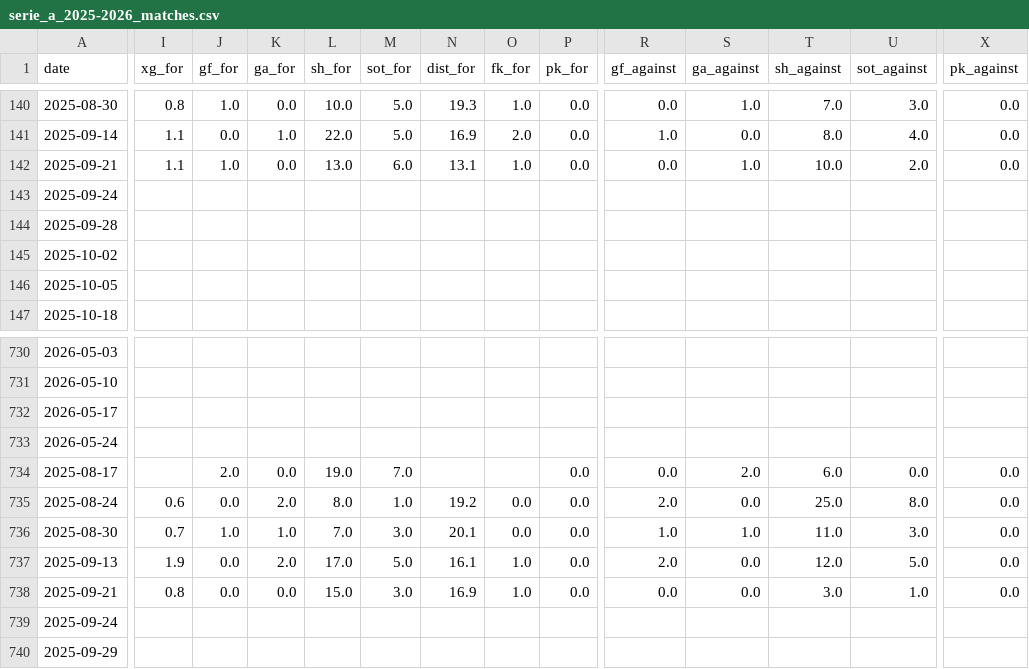
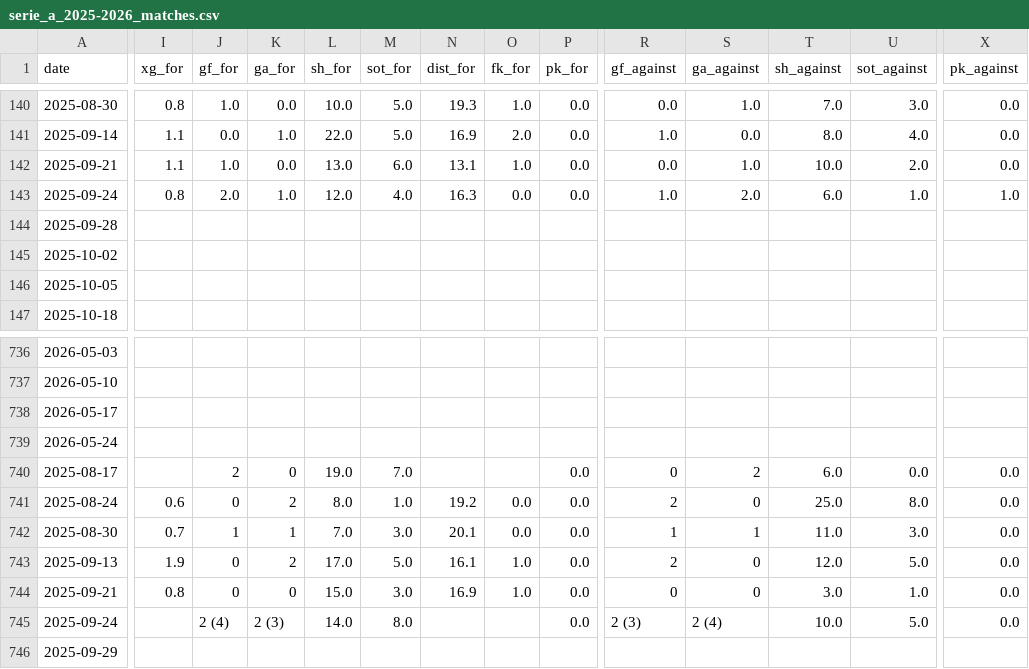
Before and after one commit to SindreUlsaker/Football_prediction, a CSV file: data/raw/serie_a_2025-2026_matches.csv, drawn as a sheet; only a part is shown, gaps mark what is left out; addresses are those after the commit; the diff covers the shown part only; the diff names each change by its address in the sheet, - before the commit and + after, or states it on an @@ line.

```diff
--- a/data/raw/serie_a_2025-2026_matches.csv
+++ b/data/raw/serie_a_2025-2026_matches.csv
-I143 (xg_for): (empty)
+I143 (xg_for): 0.8
-J143 (gf_for): (empty)
+J143 (gf_for): 2.0
-K143 (ga_for): (empty)
+K143 (ga_for): 1.0
-L143 (sh_for): (empty)
+L143 (sh_for): 12.0
-M143 (sot_for): (empty)
+M143 (sot_for): 4.0
-N143 (dist_for): (empty)
+N143 (dist_for): 16.3
-O143 (fk_for): (empty)
+O143 (fk_for): 0.0
-P143 (pk_for): (empty)
+P143 (pk_for): 0.0
-R143 (gf_against): (empty)
+R143 (gf_against): 1.0
-S143 (ga_against): (empty)
+S143 (ga_against): 2.0
-T143 (sh_against): (empty)
+T143 (sh_against): 6.0
-U143 (sot_against): (empty)
+U143 (sot_against): 1.0
-X143 (pk_against): (empty)
+X143 (pk_against): 1.0
-J740 (gf_for): 2.0
+J740 (gf_for): 2
-K740 (ga_for): 0.0
+K740 (ga_for): 0
-R740 (gf_against): 0.0
+R740 (gf_against): 0
-S740 (ga_against): 2.0
+S740 (ga_against): 2
-J741 (gf_for): 0.0
+J741 (gf_for): 0
-K741 (ga_for): 2.0
+K741 (ga_for): 2
-R741 (gf_against): 2.0
+R741 (gf_against): 2
-S741 (ga_against): 0.0
+S741 (ga_against): 0
-J742 (gf_for): 1.0
+J742 (gf_for): 1
-K742 (ga_for): 1.0
+K742 (ga_for): 1
-R742 (gf_against): 1.0
+R742 (gf_against): 1
-S742 (ga_against): 1.0
+S742 (ga_against): 1
-J743:J744 (gf_for): 0.0
+J743:J744 (gf_for): 0
-K743 (ga_for): 2.0
+K743 (ga_for): 2
-R743 (gf_against): 2.0
+R743 (gf_against): 2
-S743:S744 (ga_against): 0.0
+S743:S744 (ga_against): 0
-K744 (ga_for): 0.0
+K744 (ga_for): 0
-R744 (gf_against): 0.0
+R744 (gf_against): 0
-J745 (gf_for): (empty)
+J745 (gf_for): 2 (4)
-K745 (ga_for): (empty)
+K745 (ga_for): 2 (3)
-L745 (sh_for): (empty)
+L745 (sh_for): 14.0
-M745 (sot_for): (empty)
+M745 (sot_for): 8.0
-P745 (pk_for): (empty)
+P745 (pk_for): 0.0
-R745 (gf_against): (empty)
+R745 (gf_against): 2 (3)
-S745 (ga_against): (empty)
+S745 (ga_against): 2 (4)
-T745 (sh_against): (empty)
+T745 (sh_against): 10.0
-U745 (sot_against): (empty)
+U745 (sot_against): 5.0
-X745 (pk_against): (empty)
+X745 (pk_against): 0.0
```
Also changed, not shown: 7 added rows, 4 moved rows and 79 edited cells elsewhere in this file, data/processed/la_liga_processed.csv, data/raw/la_liga_2025-2026_matches.csv, 15 other files.
